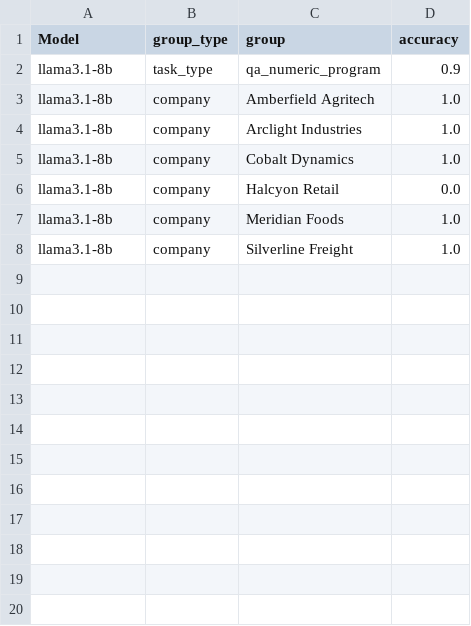
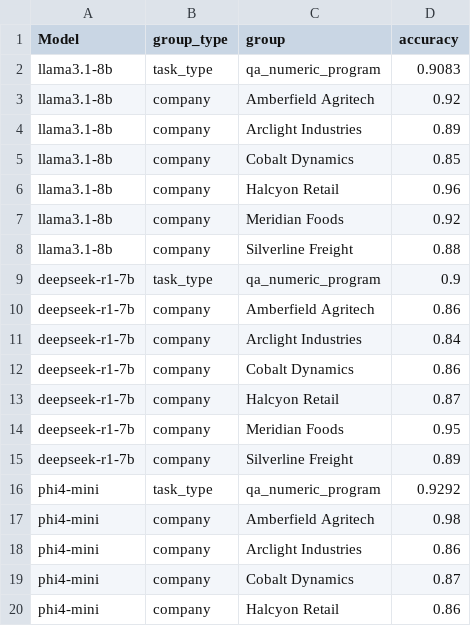
Before and after one commit to THEXPO/main_Nemo_pipeline, a CSV file: results/category_accuracy.csv, drawn as a sheet; only a part is shown; the diff covers the shown part only.

```diff
--- a/results/category_accuracy.csv
+++ b/results/category_accuracy.csv
@@ -1,8 +1,20 @@
 Model,group_type,group,accuracy
-llama3.1-8b,task_type,qa_numeric_program,0.9
-llama3.1-8b,company,Amberfield Agritech,1.0
-llama3.1-8b,company,Arclight Industries,1.0
-llama3.1-8b,company,Cobalt Dynamics,1.0
-llama3.1-8b,company,Halcyon Retail,0.0
-llama3.1-8b,company,Meridian Foods,1.0
-llama3.1-8b,company,Silverline Freight,1.0
+llama3.1-8b,task_type,qa_numeric_program,0.9083
+llama3.1-8b,company,Amberfield Agritech,0.92
+llama3.1-8b,company,Arclight Industries,0.89
+llama3.1-8b,company,Cobalt Dynamics,0.85
+llama3.1-8b,company,Halcyon Retail,0.96
+llama3.1-8b,company,Meridian Foods,0.92
+llama3.1-8b,company,Silverline Freight,0.88
+deepseek-r1-7b,task_type,qa_numeric_program,0.9
+deepseek-r1-7b,company,Amberfield Agritech,0.86
+deepseek-r1-7b,company,Arclight Industries,0.84
+deepseek-r1-7b,company,Cobalt Dynamics,0.86
+deepseek-r1-7b,company,Halcyon Retail,0.87
+deepseek-r1-7b,company,Meridian Foods,0.95
+deepseek-r1-7b,company,Silverline Freight,0.89
+phi4-mini,task_type,qa_numeric_program,0.9292
+phi4-mini,company,Amberfield Agritech,0.98
+phi4-mini,company,Arclight Industries,0.86
+phi4-mini,company,Cobalt Dynamics,0.87
+phi4-mini,company,Halcyon Retail,0.86
```
Also changed, not shown: 16 added rows elsewhere in this file, results/master_table.csv, 45 other files.
